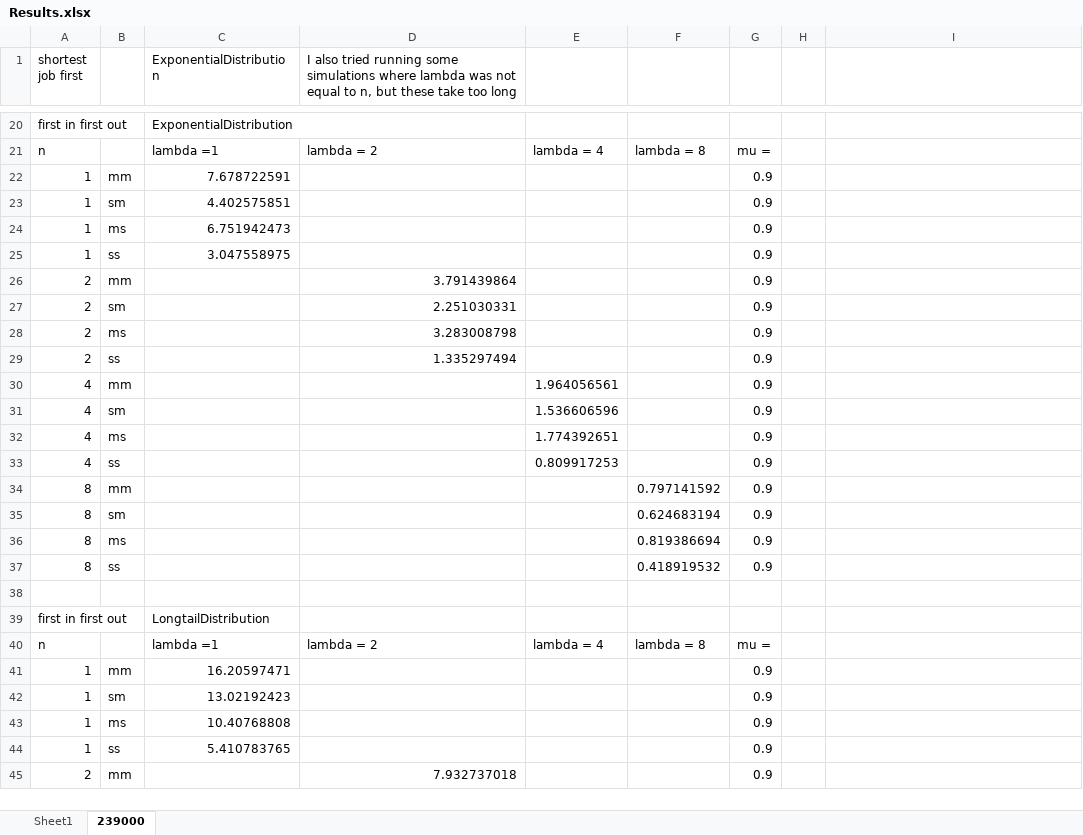
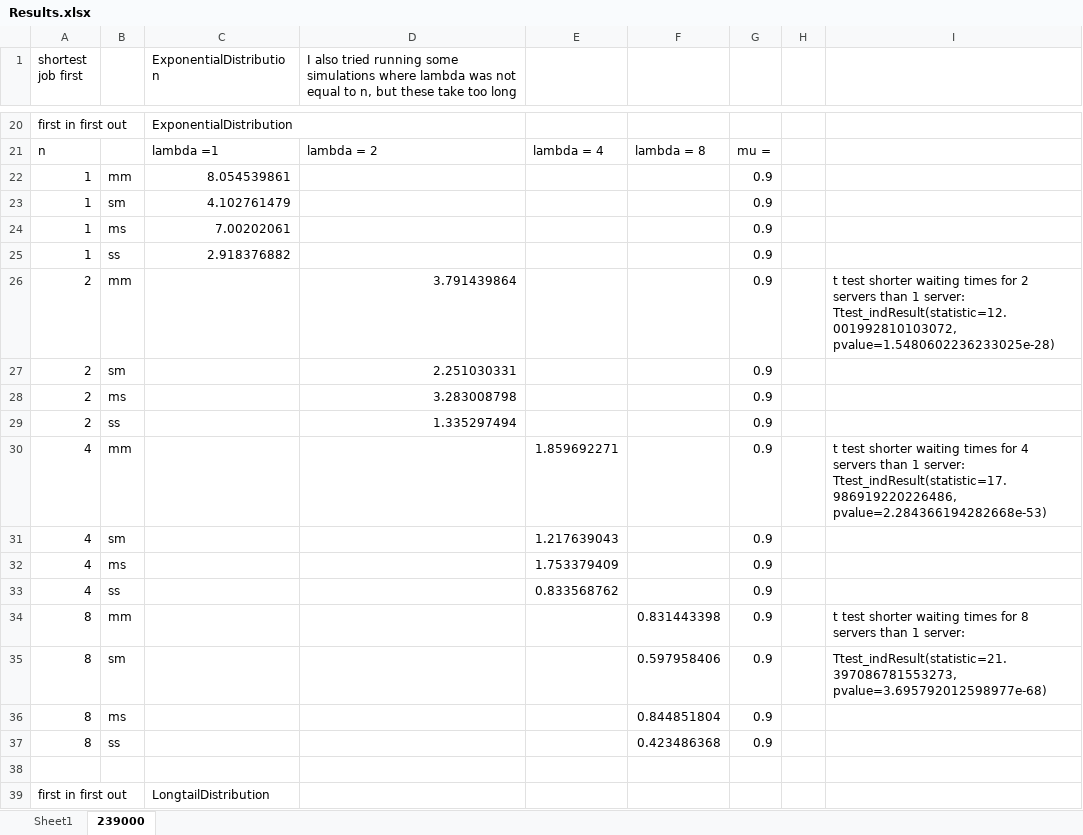
Before and after one commit to jasperdenduijf/StoSim, an Excel workbook: DES/Results.xlsx, sheet 239000, drawn as a sheet; only a part is shown, gaps mark what is left out; the shorter side is filled out with more unchanged rows; values as stored, in another font and other column widths than the file's, no borders; the diff names each change by its address in the sheet, - before the commit and + after, or states it on an @@ line.

Commit message:
Calculated statistics

```diff
--- a/DES/Results.xlsx (sheet 239000)
+++ b/DES/Results.xlsx (sheet 239000)
-C22 (ExponentialDistribution): 7.678722591
+C22 (ExponentialDistribution): 8.054539861
-C23 (ExponentialDistribution): 4.402575851
+C23 (ExponentialDistribution): 4.102761479
-C24 (ExponentialDistribution): 6.751942473
+C24 (ExponentialDistribution): 7.00202061
-C25 (ExponentialDistribution): 3.047558975
+C25 (ExponentialDistribution): 2.918376882
-I26: (empty)
+I26: t test shorter waiting times for 2 servers than 1 server: Ttest_indResult(statistic=12.001992810103072, pvalue=1.5480602236233025e-28)
-E30: 1.964056561
+E30: 1.859692271
-I30: (empty)
+I30: t test shorter waiting times for 4 servers than 1 server: Ttest_indResult(statistic=17.986919220226486, pvalue=2.284366194282668e-53)
-E31: 1.536606596
+E31: 1.217639043
-E32: 1.774392651
+E32: 1.753379409
-E33: 0.809917253
+E33: 0.833568762
-F34: 0.797141592
+F34: 0.831443398
-I34: (empty)
+I34: t test shorter waiting times for 8 servers than 1 server:
-F35: 0.624683194
+F35: 0.597958406
-I35: (empty)
+I35: Ttest_indResult(statistic=21.397086781553273, pvalue=3.695792012598977e-68)
-F36: 0.819386694
+F36: 0.844851804
-F37: 0.418919532
+F37: 0.423486368
```
Also changed, not shown: 3 other files.
